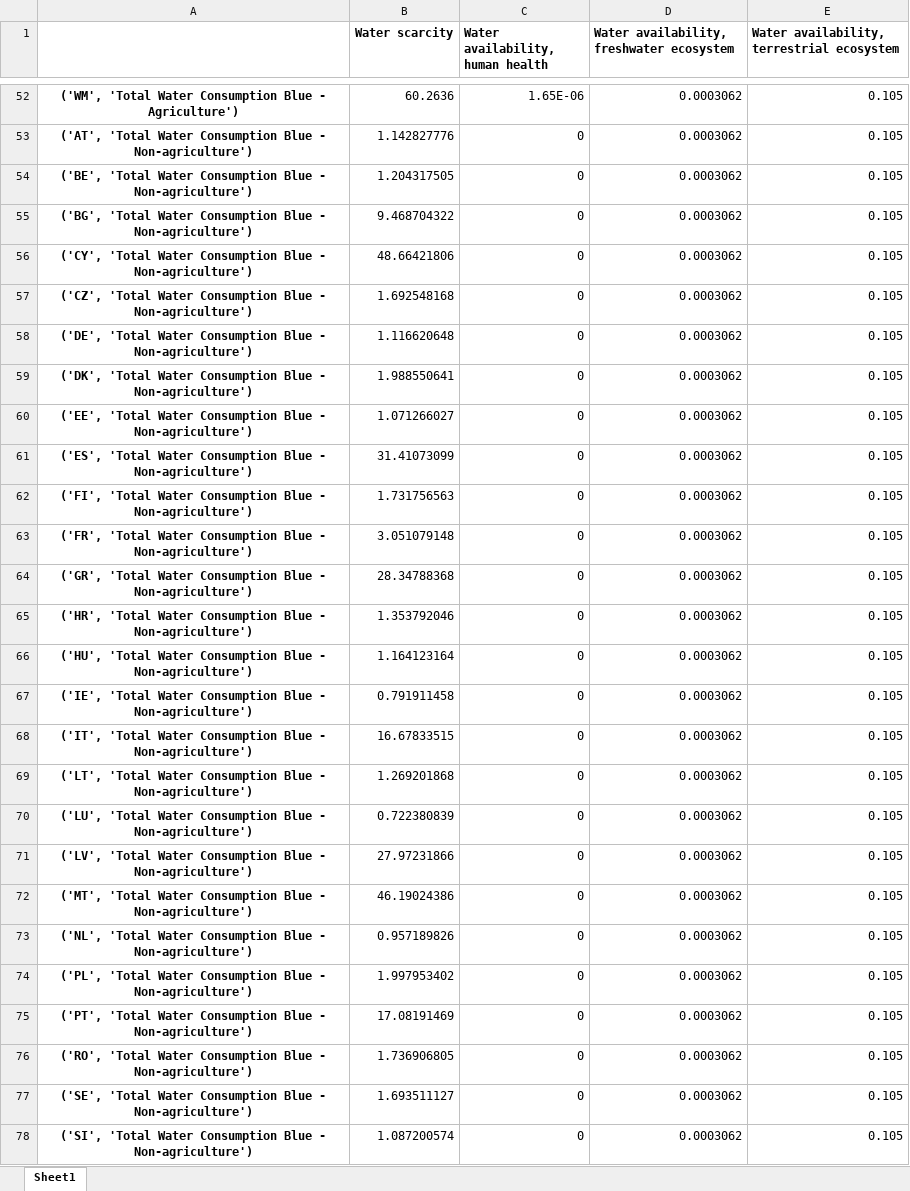
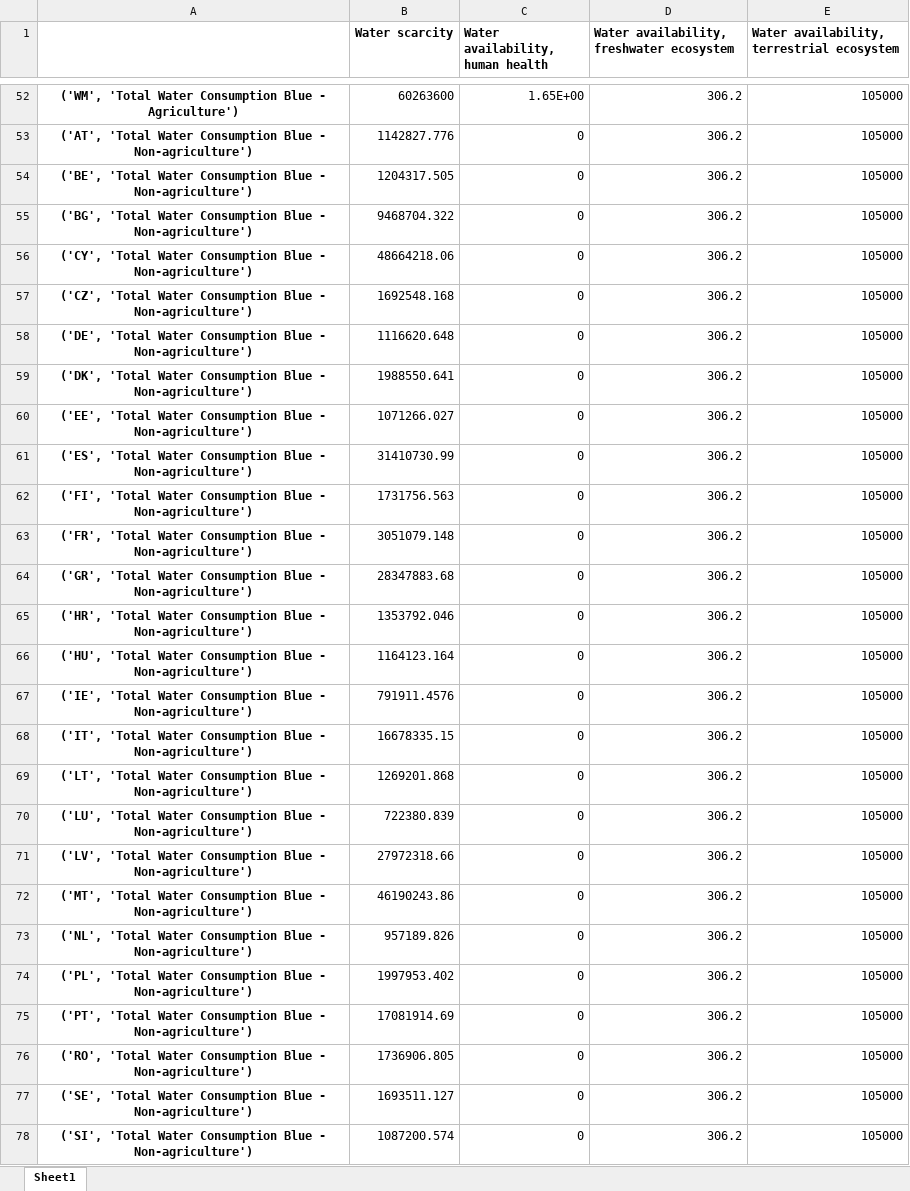
Before and after one commit to CIRAIG/OpenIO-Canada, an Excel workbook: Data/Characterization_factors/Regionalized_water_flows_CF_exiobase.xlsx, sheet Sheet1, drawn as a sheet; only a part is shown, gaps mark what is left out; values as stored, in another font and other column widths than the file's, no borders; the diff covers the shown part only; the diff names each change by its address in the sheet, - before the commit and + after, or states it on an @@ line.

Commit message:
Correct mistake in water characterization factors for exiobase water flows.

```diff
--- a/Data/Characterization_factors/Regionalized_water_flows_CF_exiobase.xlsx (sheet Sheet1)
+++ b/Data/Characterization_factors/Regionalized_water_flows_CF_exiobase.xlsx (sheet Sheet1)
-B52 (Water scarcity): 60.2636
+B52 (Water scarcity): 60263600
-C52 (Water availability, human health): 1.65E-06
+C52 (Water availability, human health): 1.65E+00
-D52:D78: 0.0003062
+D52:D78: 306.2
-E52:E78: 0.105
+E52:E78: 105000
-B53 (Water scarcity): 1.142827776
+B53 (Water scarcity): 1142827.776
-B54 (Water scarcity): 1.204317505
+B54 (Water scarcity): 1204317.505
-B55 (Water scarcity): 9.468704322
+B55 (Water scarcity): 9468704.322
-B56 (Water scarcity): 48.66421806
+B56 (Water scarcity): 48664218.06
-B57 (Water scarcity): 1.692548168
+B57 (Water scarcity): 1692548.168
-B58 (Water scarcity): 1.116620648
+B58 (Water scarcity): 1116620.648
-B59 (Water scarcity): 1.988550641
+B59 (Water scarcity): 1988550.641
-B60 (Water scarcity): 1.071266027
+B60 (Water scarcity): 1071266.027
-B61 (Water scarcity): 31.41073099
+B61 (Water scarcity): 31410730.99
-B62 (Water scarcity): 1.731756563
+B62 (Water scarcity): 1731756.563
-B63 (Water scarcity): 3.051079148
+B63 (Water scarcity): 3051079.148
-B64 (Water scarcity): 28.34788368
+B64 (Water scarcity): 28347883.68
-B65 (Water scarcity): 1.353792046
+B65 (Water scarcity): 1353792.046
-B66 (Water scarcity): 1.164123164
+B66 (Water scarcity): 1164123.164
-B67 (Water scarcity): 0.791911458
+B67 (Water scarcity): 791911.4576
-B68 (Water scarcity): 16.67833515
+B68 (Water scarcity): 16678335.15
-B69 (Water scarcity): 1.269201868
+B69 (Water scarcity): 1269201.868
-B70 (Water scarcity): 0.722380839
+B70 (Water scarcity): 722380.839
-B71 (Water scarcity): 27.97231866
+B71 (Water scarcity): 27972318.66
-B72 (Water scarcity): 46.19024386
+B72 (Water scarcity): 46190243.86
-B73 (Water scarcity): 0.957189826
+B73 (Water scarcity): 957189.826
-B74 (Water scarcity): 1.997953402
+B74 (Water scarcity): 1997953.402
-B75 (Water scarcity): 17.08191469
+B75 (Water scarcity): 17081914.69
-B76 (Water scarcity): 1.736906805
+B76 (Water scarcity): 1736906.805
-B77 (Water scarcity): 1.693511127
+B77 (Water scarcity): 1693511.127
-B78 (Water scarcity): 1.087200574
+B78 (Water scarcity): 1087200.574
```
Also changed, not shown: 234 edited cells elsewhere in this sheet.
